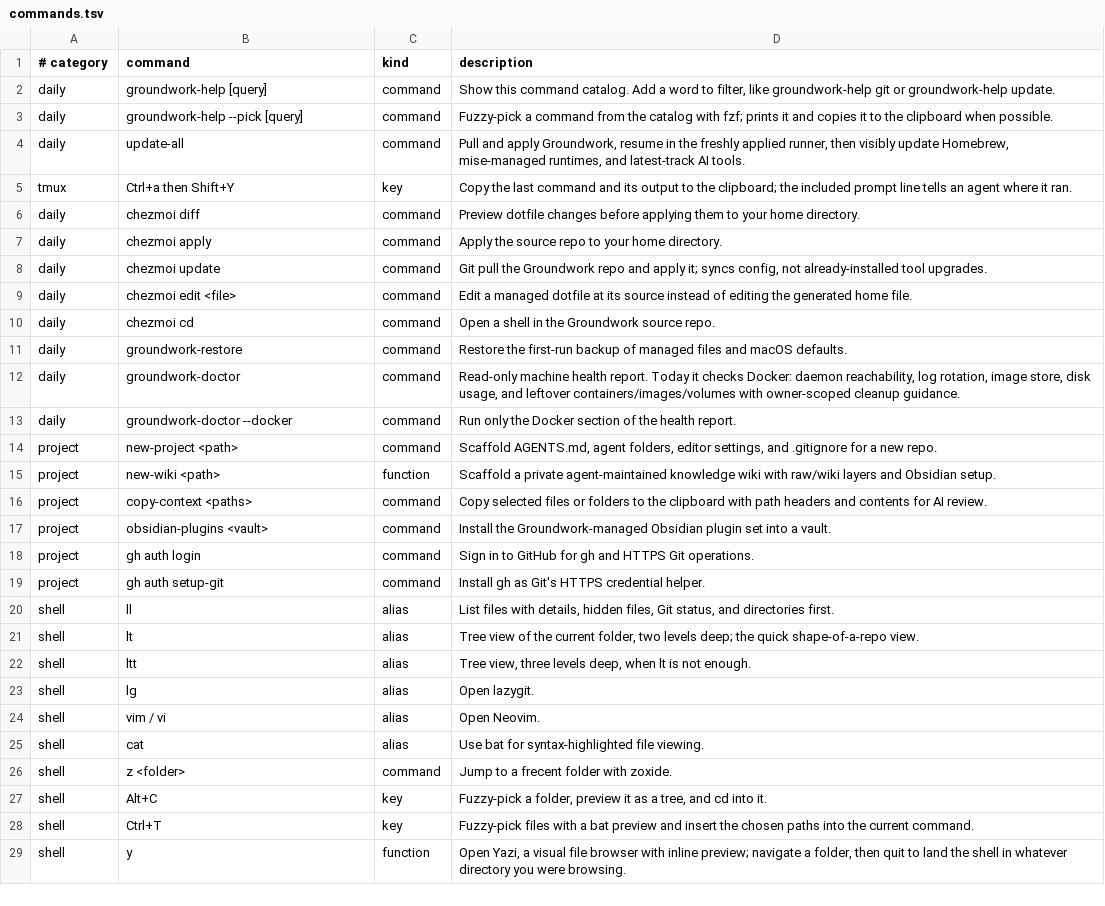
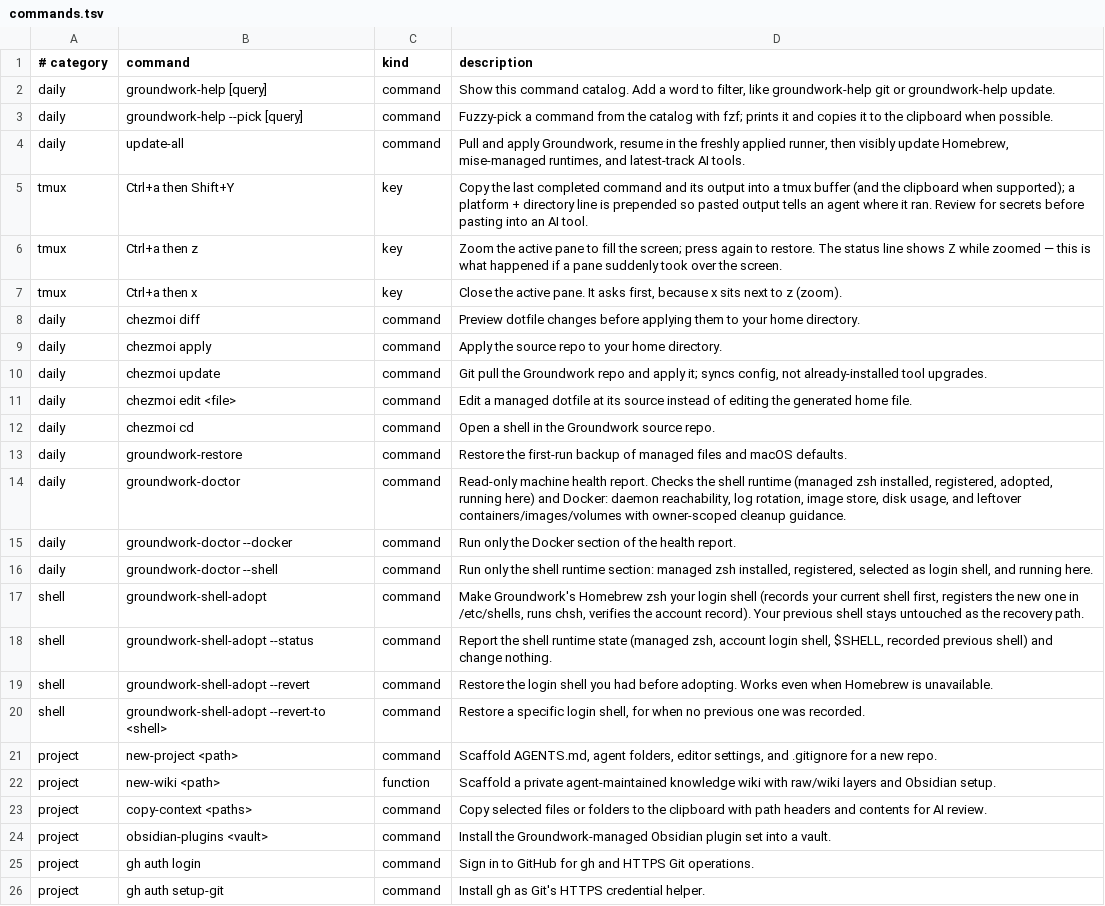
Before and after one commit to jasondockery/groundwork, a TSV file: home/dot_local/share/groundwork/commands.tsv, drawn as a sheet; only a part is shown; the shorter side is filled out with more unchanged rows.

```diff
--- a/home/dot_local/share/groundwork/commands.tsv
+++ b/home/dot_local/share/groundwork/commands.tsv
@@ -4,3 +4,5 @@ daily	groundwork-help --pick [query]	command	Fuzzy-pick a command from the catal
 daily	update-all	command	Pull and apply Groundwork, resume in the freshly applied runner, then visibly update Homebrew, mise-managed runtimes, and latest-track AI tools.
-tmux	Ctrl+a then Shift+Y	key	Copy the last command and its output to the clipboard; the included prompt line tells an agent where it ran.
+tmux	Ctrl+a then Shift+Y	key	Copy the last completed command and its output into a tmux buffer (and the clipboard when supported); a platform + directory line is prepended so pasted output tells an agent where it ran. Review for secrets before pasting into an AI tool.
+tmux	Ctrl+a then z	key	Zoom the active pane to fill the screen; press again to restore. The status line shows Z while zoomed — this is what happened if a pane suddenly took over the screen.
+tmux	Ctrl+a then x	key	Close the active pane. It asks first, because x sits next to z (zoom).
 daily	chezmoi diff	command	Preview dotfile changes before applying them to your home directory.
@@ -11,4 +13,9 @@ daily	chezmoi cd	command	Open a shell in the Groundwork source repo.
 daily	groundwork-restore	command	Restore the first-run backup of managed files and macOS defaults.
-daily	groundwork-doctor	command	Read-only machine health report. Today it checks Docker: daemon reachability, log rotation, image store, disk usage, and leftover containers/images/volumes with owner-scoped cleanup guidance.
+daily	groundwork-doctor	command	Read-only machine health report. Checks the shell runtime (managed zsh installed, registered, adopted, running here) and Docker: daemon reachability, log rotation, image store, disk usage, and leftover containers/images/volumes with owner-scoped cleanup guidance.
 daily	groundwork-doctor --docker	command	Run only the Docker section of the health report.
+daily	groundwork-doctor --shell	command	Run only the shell runtime section: managed zsh installed, registered, selected as login shell, and running here.
+shell	groundwork-shell-adopt	command	Make Groundwork's Homebrew zsh your login shell (records your current shell first, registers the new one in /etc/shells, runs chsh, verifies the account record). Your previous shell stays untouched as the recovery path.
+shell	groundwork-shell-adopt --status	command	Report the shell runtime state (managed zsh, account login shell, $SHELL, recorded previous shell) and change nothing.
+shell	groundwork-shell-adopt --revert	command	Restore the login shell you had before adopting. Works even when Homebrew is unavailable.
+shell	groundwork-shell-adopt --revert-to <shell>	command	Restore a specific login shell, for when no previous one was recorded.
 project	new-project <path>	command	Scaffold AGENTS.md, agent folders, editor settings, and .gitignore for a new repo.
```
Also changed, not shown: 9 other files.
